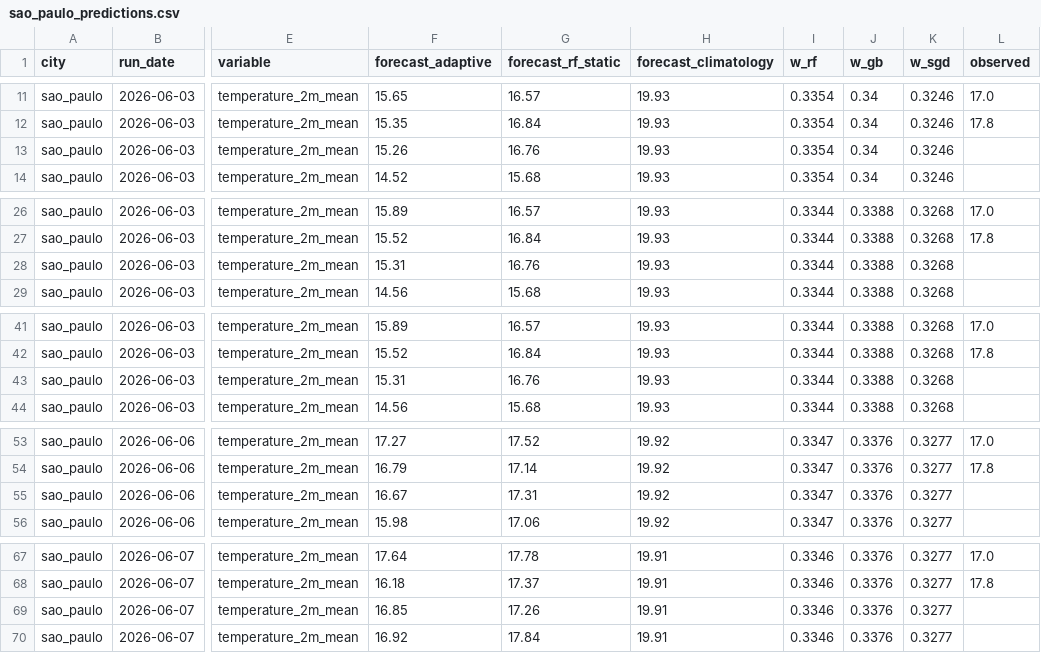
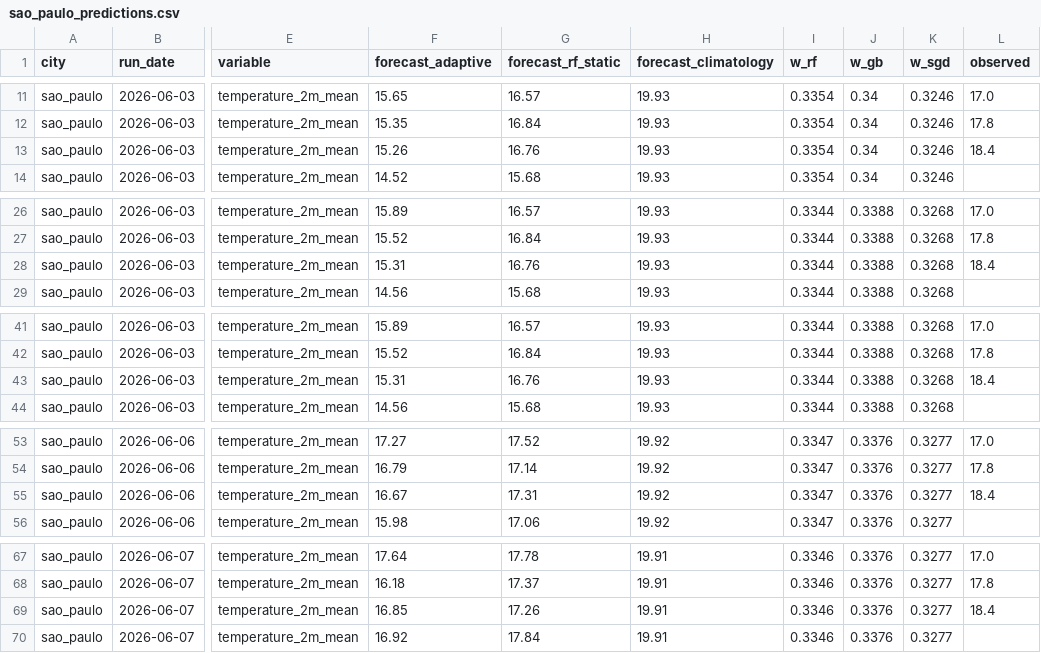
Before and after one commit to srxkatsumi/climate-adaptive-ml, a CSV file: data/predictions/sao_paulo_predictions.csv, drawn as a sheet; only a part is shown, gaps mark what is left out; the diff covers the shown part only; the diff names each change by its address in the sheet, - before the commit and + after, or states it on an @@ line.

```diff
--- a/data/predictions/sao_paulo_predictions.csv
+++ b/data/predictions/sao_paulo_predictions.csv
-L13 (observed): (empty)
+L13 (observed): 18.4
-L28 (observed): (empty)
+L28 (observed): 18.4
-L43 (observed): (empty)
+L43 (observed): 18.4
-L55 (observed): (empty)
+L55 (observed): 18.4
-L69 (observed): (empty)
+L69 (observed): 18.4
```
Also changed, not shown: 4 edited cells elsewhere in this file, data/predictions/barcelona_predictions.csv, data/predictions/manaus_predictions.csv.
